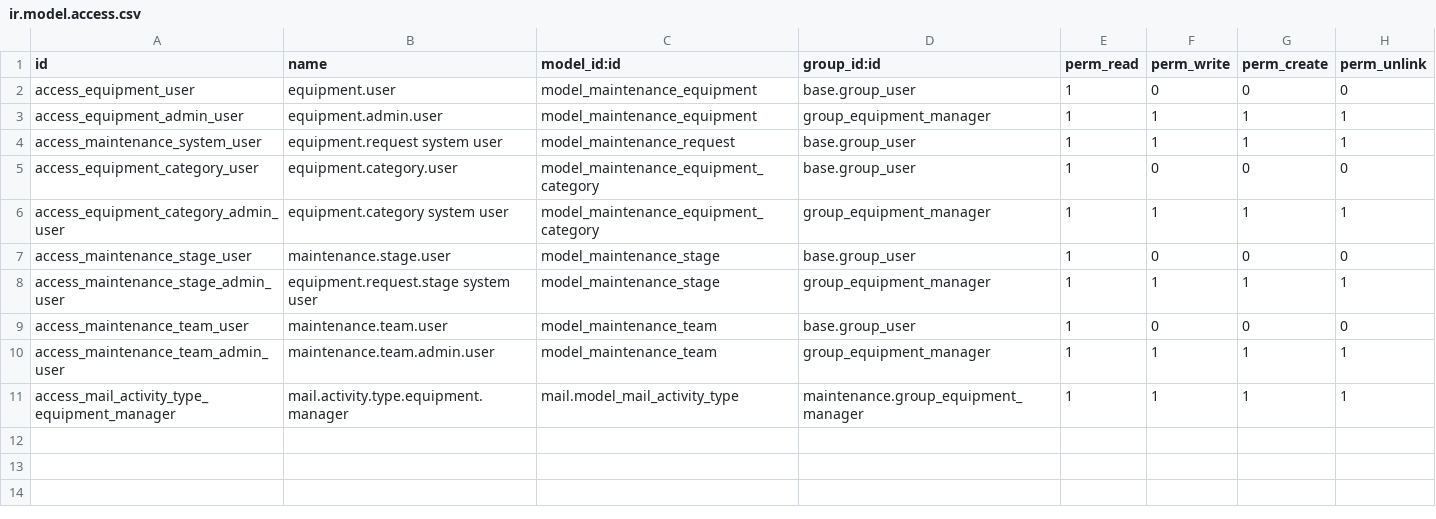
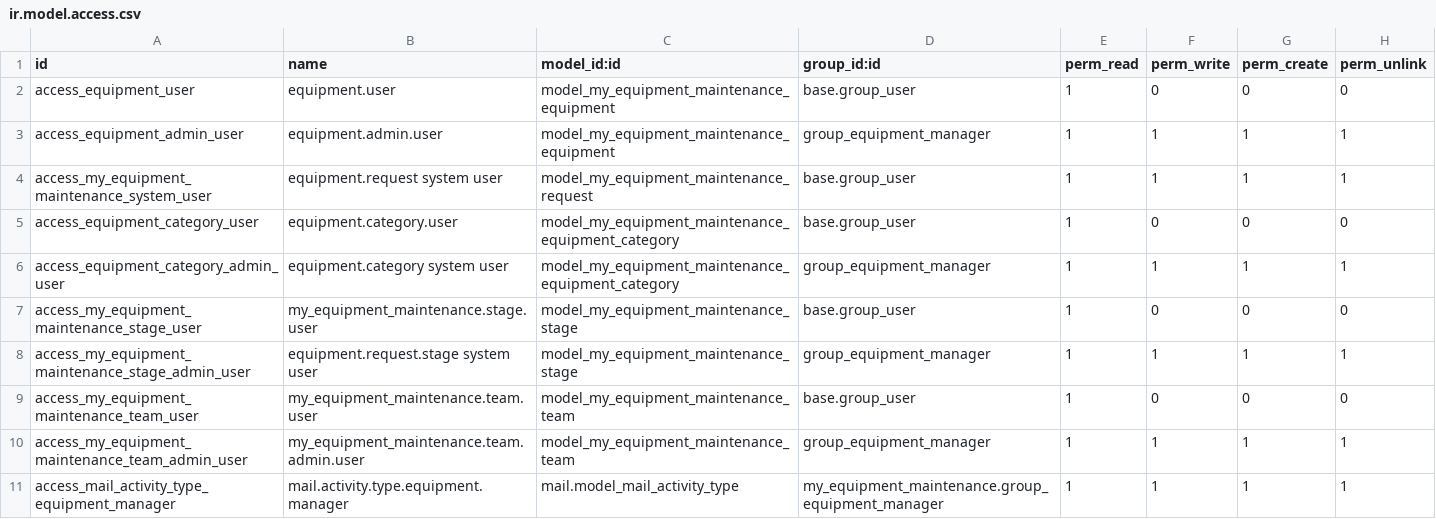
Before and after one commit to baoding-fenshuajiang/GoodERP_OCC, a CSV file: my_addons/my_equipment_maintenance/security/ir.model.access.csv, drawn as a sheet.

```diff
--- a/my_addons/my_equipment_maintenance/security/ir.model.access.csv
+++ b/my_addons/my_equipment_maintenance/security/ir.model.access.csv
@@ -1,11 +1,11 @@
 id,name,model_id:id,group_id:id,perm_read,perm_write,perm_create,perm_unlink
-access_equipment_user,equipment.user,model_maintenance_equipment,base.group_user,1,0,0,0
-access_equipment_admin_user,equipment.admin.user,model_maintenance_equipment,group_equipment_manager,1,1,1,1
-access_maintenance_system_user,equipment.request system user,model_maintenance_request,base.group_user,1,1,1,1
-access_equipment_category_user,equipment.category.user,model_maintenance_equipment_category,base.group_user,1,0,0,0
-access_equipment_category_admin_user,equipment.category system user,model_maintenance_equipment_category,group_equipment_manager,1,1,1,1
-access_maintenance_stage_user,maintenance.stage.user,model_maintenance_stage,base.group_user,1,0,0,0
-access_maintenance_stage_admin_user,equipment.request.stage system user,model_maintenance_stage,group_equipment_manager,1,1,1,1
-access_maintenance_team_user,maintenance.team.user,model_maintenance_team,base.group_user,1,0,0,0
-access_maintenance_team_admin_user,maintenance.team.admin.user,model_maintenance_team,group_equipment_manager,1,1,1,1
-access_mail_activity_type_equipment_manager,mail.activity.type.equipment.manager,mail.model_mail_activity_type,maintenance.group_equipment_manager,1,1,1,1
+access_equipment_user,equipment.user,model_my_equipment_maintenance_equipment,base.group_user,1,0,0,0
+access_equipment_admin_user,equipment.admin.user,model_my_equipment_maintenance_equipment,group_equipment_manager,1,1,1,1
+access_my_equipment_maintenance_system_user,equipment.request system user,model_my_equipment_maintenance_request,base.group_user,1,1,1,1
+access_equipment_category_user,equipment.category.user,model_my_equipment_maintenance_equipment_category,base.group_user,1,0,0,0
+access_equipment_category_admin_user,equipment.category system user,model_my_equipment_maintenance_equipment_category,group_equipment_manager,1,1,1,1
+access_my_equipment_maintenance_stage_user,my_equipment_maintenance.stage.user,model_my_equipment_maintenance_stage,base.group_user,1,0,0,0
+access_my_equipment_maintenance_stage_admin_user,equipment.request.stage system user,model_my_equipment_maintenance_stage,group_equipment_manager,1,1,1,1
+access_my_equipment_maintenance_team_user,my_equipment_maintenance.team.user,model_my_equipment_maintenance_team,base.group_user,1,0,0,0
+access_my_equipment_maintenance_team_admin_user,my_equipment_maintenance.team.admin.user,model_my_equipment_maintenance_team,group_equipment_manager,1,1,1,1
+access_mail_activity_type_equipment_manager,mail.activity.type.equipment.manager,mail.model_mail_activity_type,my_equipment_maintenance.group_equipment_manager,1,1,1,1
```
Also changed, not shown: 16 other files.
